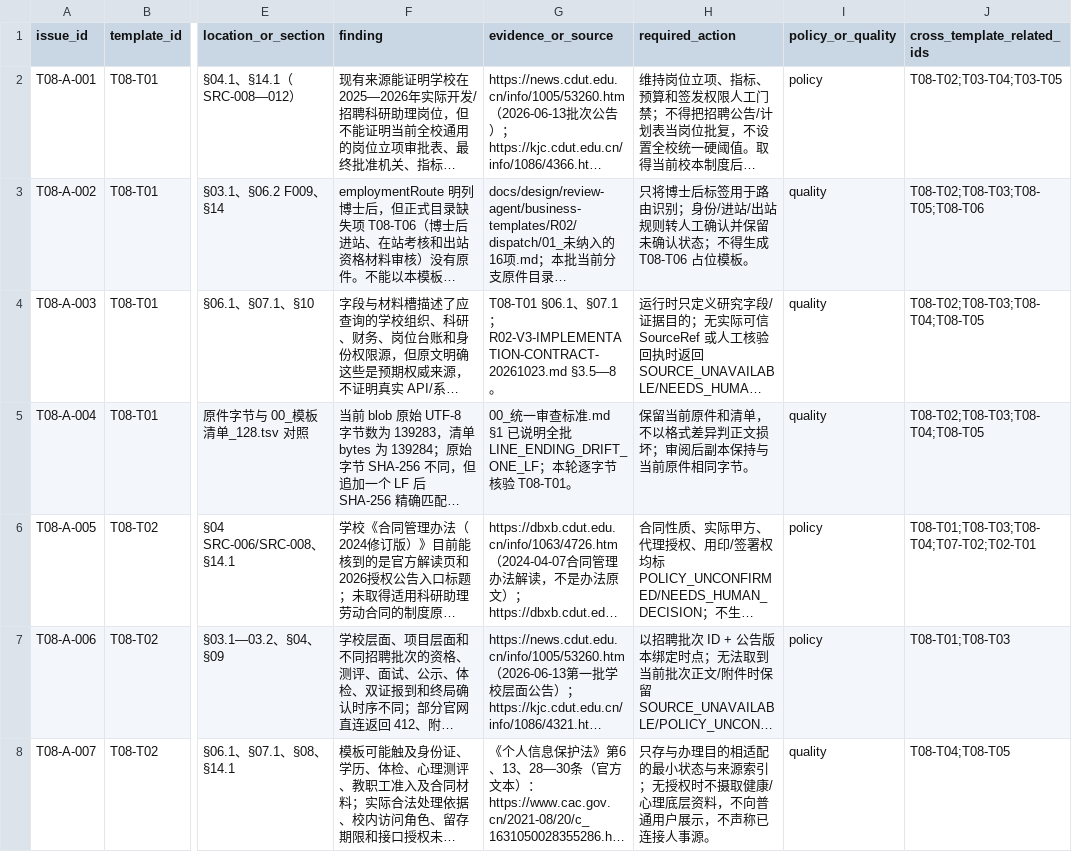
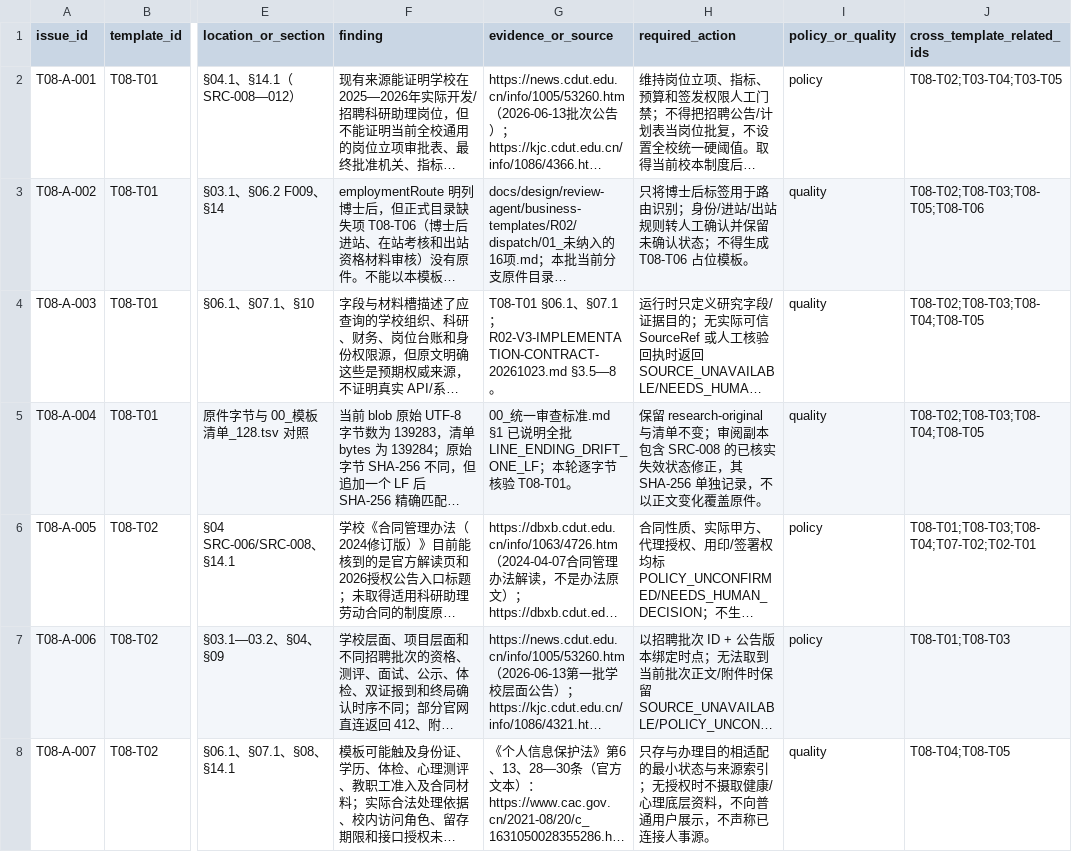
Before and after one commit to Fuck-GH-Admin/cdut-studio-review-agent, a TSV file: docs/design/review-agent/business-templates/R02/audits/T08-A.tsv, drawn as a sheet; only a part is shown, gaps mark what is left out; long unchanged cells end in …; the diff covers the shown part only; the diff names each change by its address in the sheet, - before the commit and + after, or states it on an @@ line.

Commit message:
docs(review-v3): clarify T08-A reviewed-copy integrity

```diff
--- a/docs/design/review-agent/business-templates/R02/audits/T08-A.tsv
+++ b/docs/design/review-agent/business-templates/R02/audits/T08-A.tsv
-H5 (required_action): 保留当前原件和清单，不以格式差异判正文损坏；审阅后副本保持与当前原件相同字节。
+H5 (required_action): 保留 research-original 与清单不变；审阅副本包含 SRC-008 的已核实失效状态修正，其 SHA-256 单独记录，不以正文变化覆盖原件。
```
Also changed, not shown: 3 edited cells elsewhere in this file.
